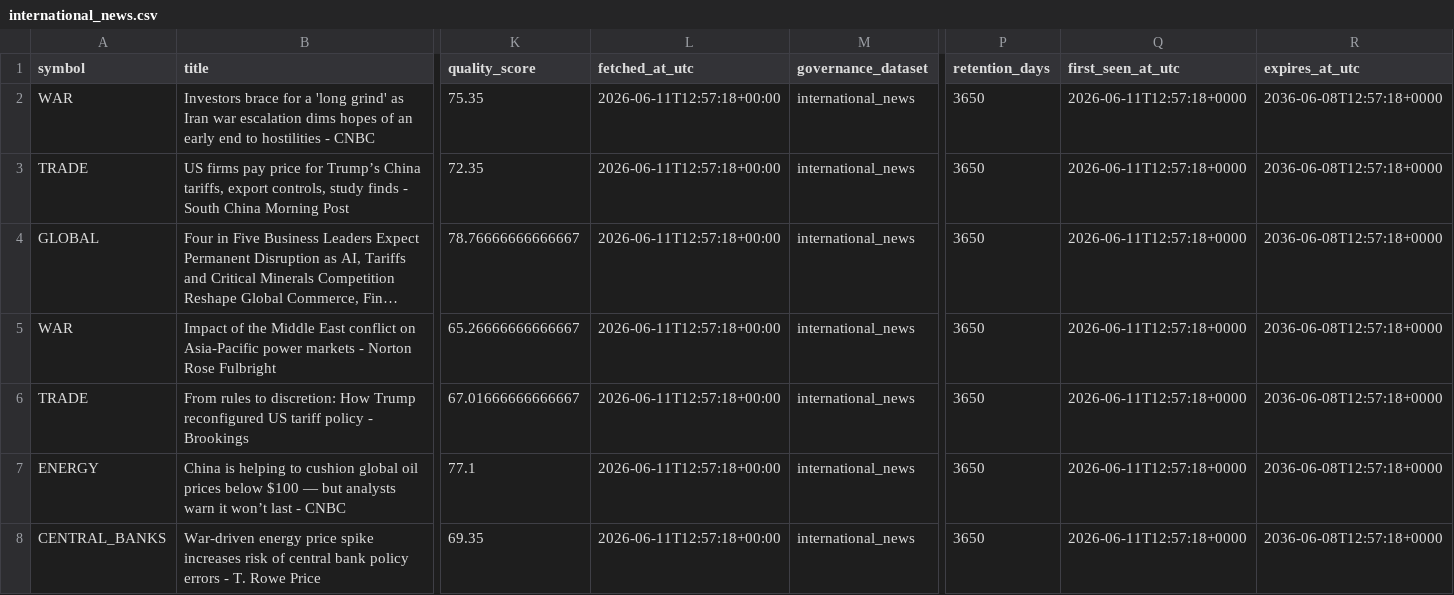
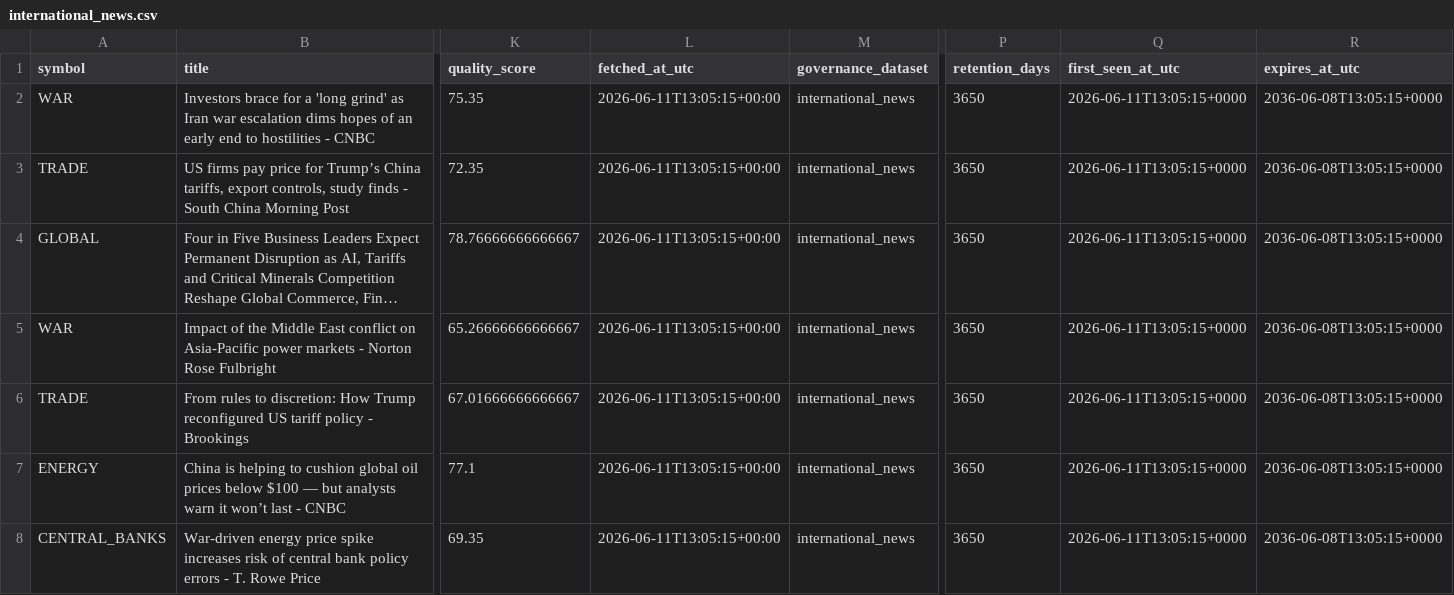
Before and after one commit to eric07079207-star/tech-market-monitor, a CSV file: data/觀察版資料/04_國際新聞/international_news.csv, drawn as a sheet; only a part is shown, gaps mark what is left out; long unchanged cells end in …; the diff covers the shown part only; the diff names each change by its address in the sheet, - before the commit and + after, or states it on an @@ line.

```diff
--- a/data/觀察版資料/04_國際新聞/international_news.csv
+++ b/data/觀察版資料/04_國際新聞/international_news.csv
-L2:L8 (fetched_at_utc): 2026-06-11T12:57:18+00:00
+L2:L8 (fetched_at_utc): 2026-06-11T13:05:15+00:00
-Q2:Q8 (first_seen_at_utc): 2026-06-11T12:57:18+0000
+Q2:Q8 (first_seen_at_utc): 2026-06-11T13:05:15+0000
-R2:R8 (expires_at_utc): 2036-06-08T12:57:18+0000
+R2:R8 (expires_at_utc): 2036-06-08T13:05:15+0000
```
Also changed, not shown: 2 added rows, 1 removed row and 84 edited cells elsewhere in this file, data/觀察版資料/03_標的新聞/news.csv, data/觀察版資料/04_國際新聞/tsla_keyword_news.csv, 54 other files.
